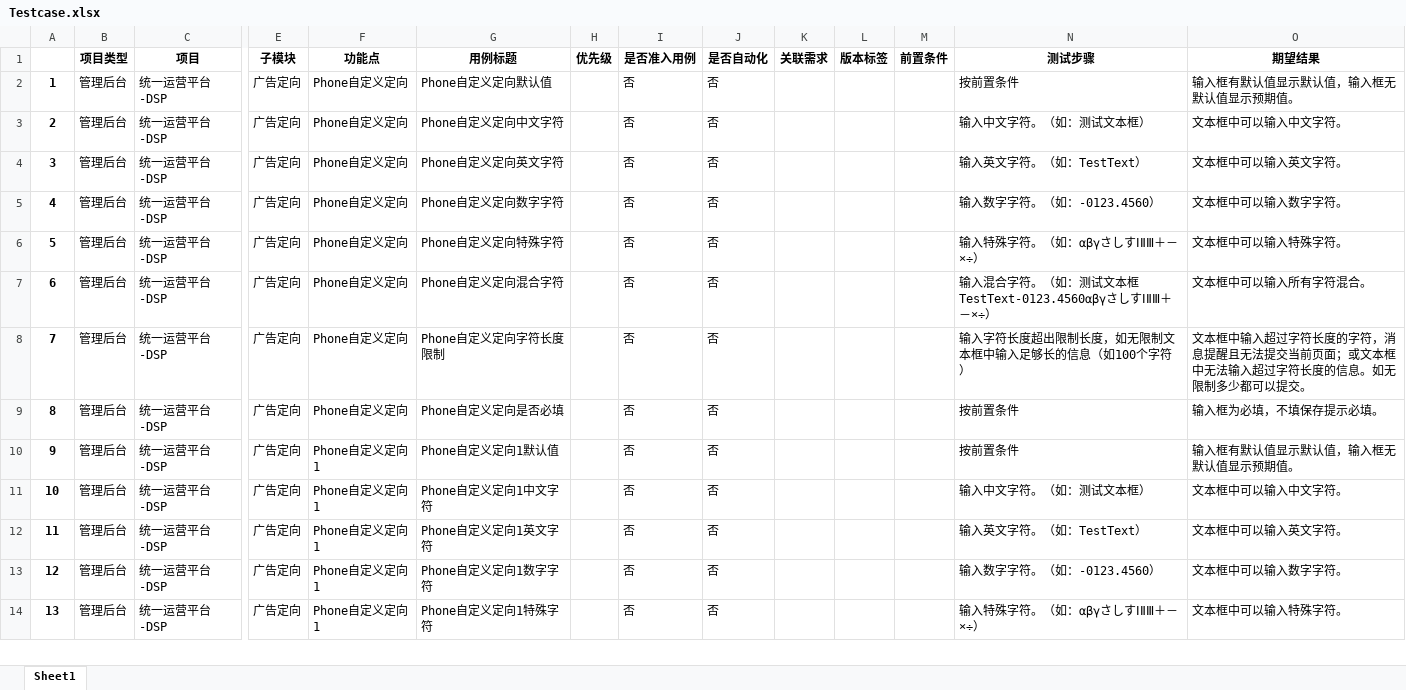
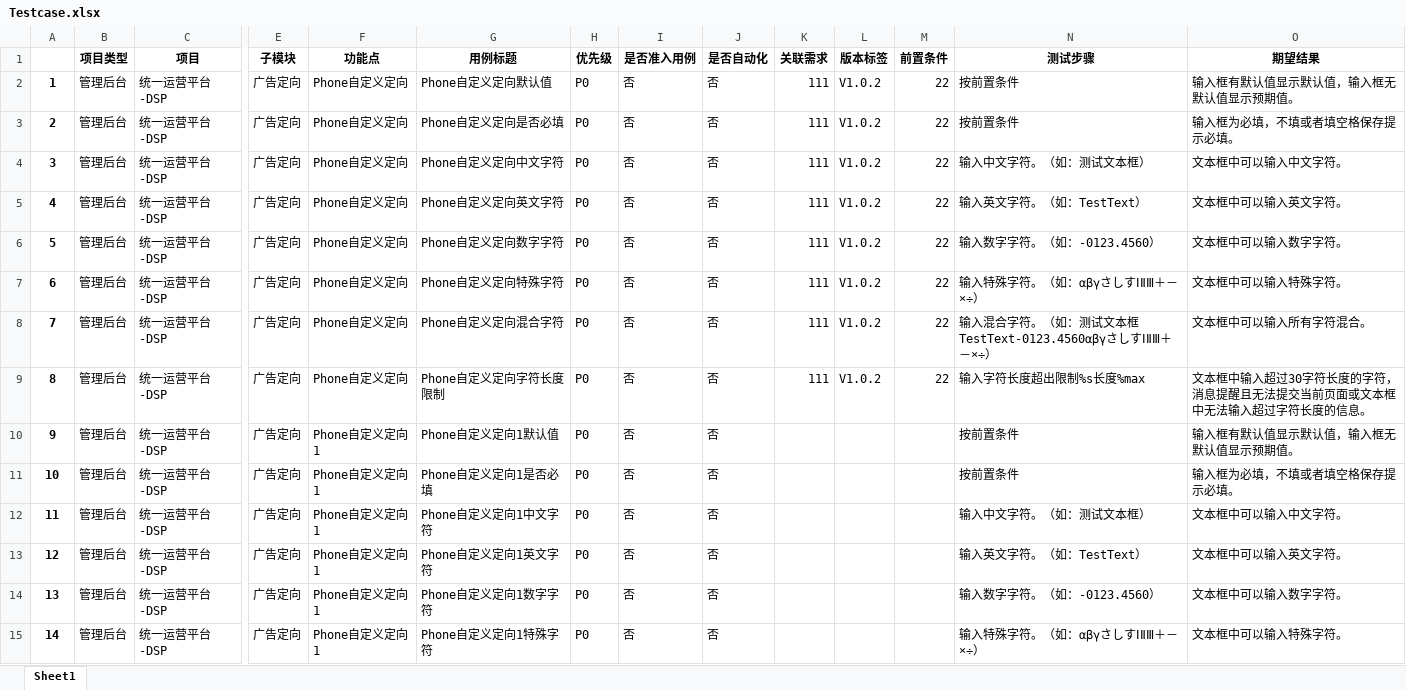
Before and after one commit to victorChen201/UIAutoTest, an Excel workbook: Testcase.xlsx, sheet Sheet1, drawn as a sheet; only a part is shown, gaps mark what is left out; values as stored, in another font and other column widths than the file's, no borders; addresses are those after the commit; rows hold the shown columns only; the diff covers the shown part only; the diff names each change by its address in the sheet, - before the commit and + after, or states it on an @@ line.

```diff
--- a/Testcase.xlsx (sheet Sheet1)
+++ b/Testcase.xlsx (sheet Sheet1)
-H2 (优先级): (empty)
+H2 (优先级): P0
-K2 (关联需求): (empty)
+K2 (关联需求): 111
-L2 (版本标签): (empty)
+L2 (版本标签): V1.0.2
-M2 (前置条件): (empty)
+M2 (前置条件): 22
+row 3: 2 | 管理后台 | 统一运营平台-DSP | 广告定向 | Phone自定义定向 | Phone自定义定向是否必填 | P0 | 否 | 否 | 111 | V1.0.2 | 22 | 按前置条件 | 输入框为必填，不填或者填空格保存提示必填。
@@ column A renumbered between rows 4 and 65 @@
-H4:H15 (优先级): (empty)
+H4:H15 (优先级): P0
-K4:K9 (关联需求): (empty)
+K4:K9 (关联需求): 111
-L4:L9 (版本标签): (empty)
+L4:L9 (版本标签): V1.0.2
-M4:M9 (前置条件): (empty)
+M4:M9 (前置条件): 22
-N9 (测试步骤): 输入字符长度超出限制长度，如无限制文本框中输入足够长的信息（如100个字符）
+N9 (测试步骤): 输入字符长度超出限制%s长度%max
-O9 (期望结果): …输入超过字符长度的字符，消息提醒且无法提交当前页面；或文本框中无法输入超过字符长度的信息。如无限制多少都可以提交。
+O9 (期望结果): …输入超过30字符长度的字符，消息提醒且无法提交当前页面或文本框中无法输入超过字符长度的信息。
-F10 (功能点): Phone自定义定向
+F10 (功能点): Phone自定义定向1
-G10 (用例标题): Phone自定义定向是否必填
+G10 (用例标题): Phone自定义定向1默认值
-O10 (期望结果): 输入框为必填，不填保存提示必填。
+O10 (期望结果): 输入框有默认值显示默认值，输入框无默认值显示预期值。
-G11 (用例标题): Phone自定义定向1默认值
+G11 (用例标题): Phone自定义定向1是否必填
-O11 (期望结果): 输入框有默认值显示默认值，输入框无默认值显示预期值。
+O11 (期望结果): 输入框为必填，不填或者填空格保存提示必填。
```
Also changed, not shown: 5 added rows, 1 removed row and 93 edited cells elsewhere in this sheet, config.xlsx, 7 other files.
